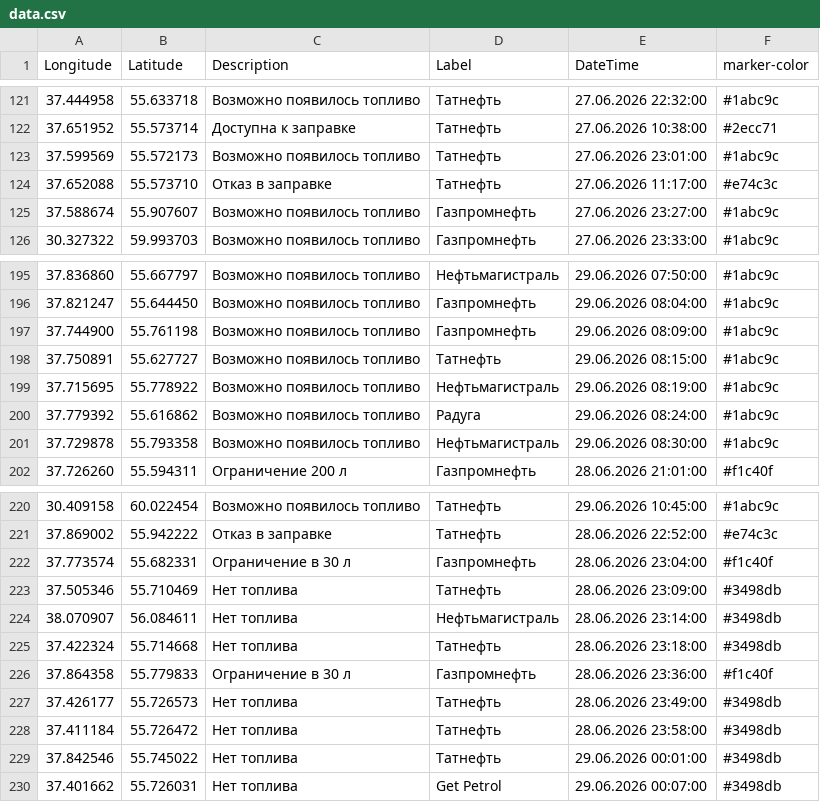
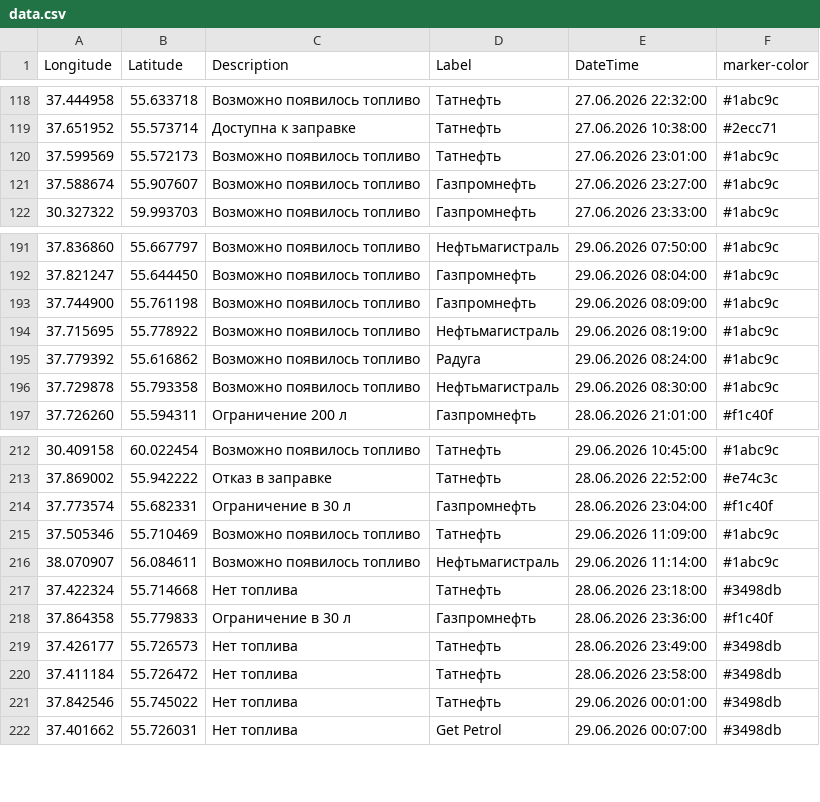
Before and after one commit to ProilKarpenko/Proil_AZS, a CSV file: data.csv, drawn as a sheet; only a part is shown, gaps mark what is left out; the diff covers the shown part only.

```diff
--- a/data.csv
+++ b/data.csv
@@ -123,3 +120,2 @@ Longitude;Latitude;Description;Label;DateTime;marker-color
 37.599569;55.572173;Возможно появилось топливо;Татнефть ;27.06.2026 23:01:00;#1abc9c
-37.652088;55.573710;Отказ в заправке;Татнефть ;27.06.2026 11:17:00;#e74c3c
 37.588674;55.907607;Возможно появилось топливо;Газпромнефть ;27.06.2026 23:27:00;#1abc9c
@@ -197,3 +193,2 @@ Longitude;Latitude;Description;Label;DateTime;marker-color
 37.744900;55.761198;Возможно появилось топливо;Газпромнефть ;29.06.2026 08:09:00;#1abc9c
-37.750891;55.627727;Возможно появилось топливо;Татнефть;29.06.2026 08:15:00;#1abc9c
 37.715695;55.778922;Возможно появилось топливо;Нефтьмагистраль;29.06.2026 08:19:00;#1abc9c
@@ -222,4 +214,4 @@ Longitude;Latitude;Description;Label;DateTime;marker-color
 37.773574;55.682331;Ограничение в 30 л ;Газпромнефть ;28.06.2026 23:04:00;#f1c40f
-37.505346;55.710469;Нет топлива;Татнефть;28.06.2026 23:09:00;#3498db
-38.070907;56.084611;Нет топлива;Нефтьмагистраль;28.06.2026 23:14:00;#3498db
+37.505346;55.710469;Возможно появилось топливо;Татнефть;29.06.2026 11:09:00;#1abc9c
+38.070907;56.084611;Возможно появилось топливо;Нефтьмагистраль;29.06.2026 11:14:00;#1abc9c
 37.422324;55.714668;Нет топлива;Татнефть;28.06.2026 23:18:00;#3498db
```
Also changed, not shown: 8 added rows and 6 removed rows elsewhere in this file.
